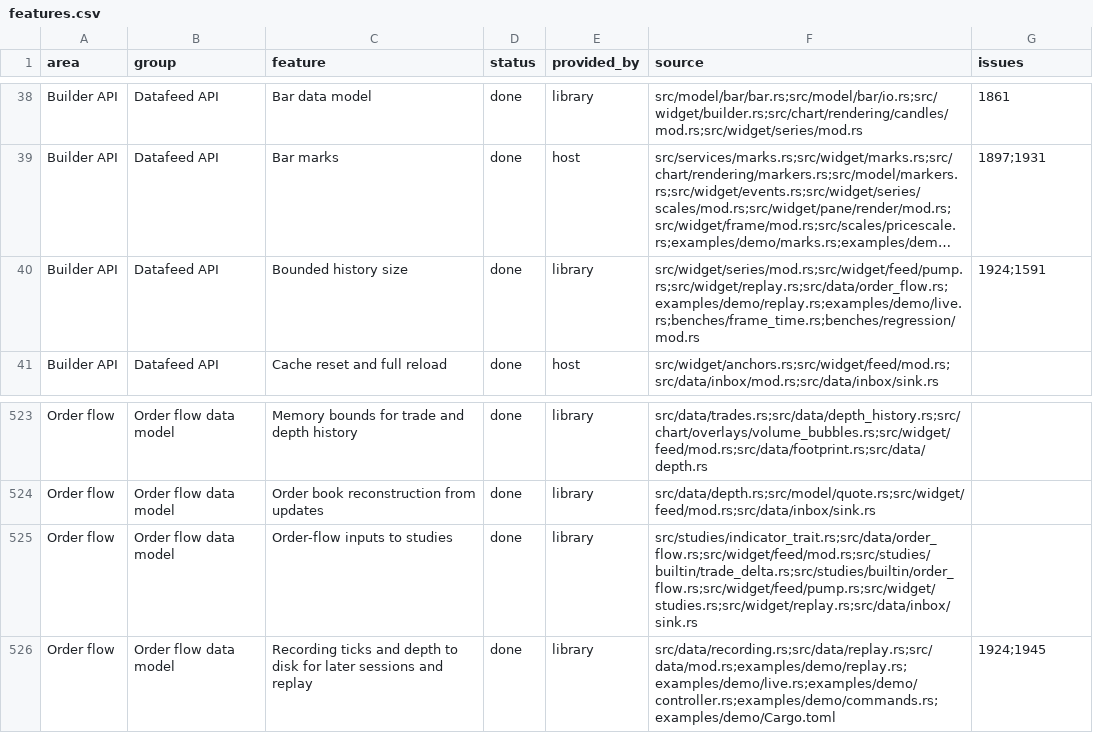
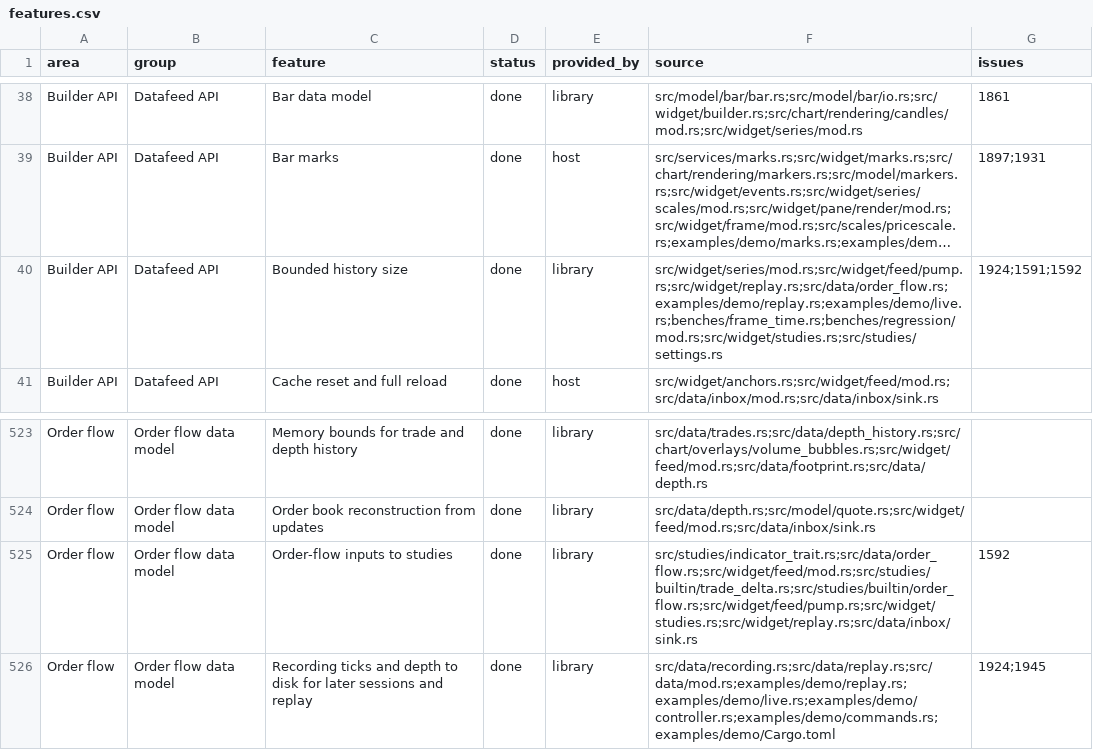
Before and after one commit to userFRM/egui-charts, a CSV file: docs/progress/features.csv, drawn as a sheet; only a part is shown, gaps mark what is left out; long unchanged cells end in …; the diff names each change by its address in the sheet, - before the commit and + after, or states it on an @@ line.

Commit message:
fix(studies): keep study values drawn while a full recompute waits its turn
An eviction at a bar limit, or an order-flow input dropping its oldest
bars, restarted every study from the first bar like a new history: one
study recomputed per frame and every other one was cleared, so with n
studies the last went blank for n - 1 frames, with its line, legend
value and price-axis tag. The values were still right for every bar
that remained, only shifted by the evicted count.

Such a restart is now soft. The chart asks each study, through the new
defaulted Indicator::remove_oldest_bars, to drop the outputs of the
evicted bars; ConfiguredStudy, which wraps every study a chart holds,
keeps a shifted copy of its values unless it draws candles, zones,
markers, labels, projections, provisional segments or drawings, which
index the evicted bars too, and hides its volume profiles until then. An
order-flow drop keeps the values as they are, since the chart's bars do
not move; the input now records drops apart from resets. A study marked
stale draws its kept values and waits for its next_refresh like a tail
update instead of running at once, and the consumers of a stale study
become stale in turn. New histories, symbol, interval or calendar
changes and edited inputs or sources still clear and run at once.

Closes #1592

```diff
--- a/docs/progress/features.csv
+++ b/docs/progress/features.csv
-F40 (source): src/widget/series/mod.rs;src/widget/feed/pump.rs;src/widget/replay.rs;src/data/order_flow.rs;examples/demo/replay.rs;examples/demo/live.rs;benches/frame_time.rs;benches/regression/mod.rs
+F40 (source): src/widget/series/mod.rs;src/widget/feed/pump.rs;src/widget/replay.rs;src/data/order_flow.rs;examples/demo/replay.rs;examples/demo/live.rs;benches/frame_time.rs;benches/regression/mod.rs;src/widget/studies.rs;src/studies/settings.rs
-G40 (issues): 1924;1591
+G40 (issues): 1924;1591;1592
-G525 (issues): (empty)
+G525 (issues): 1592
```
Also changed, not shown: 13 other files.
